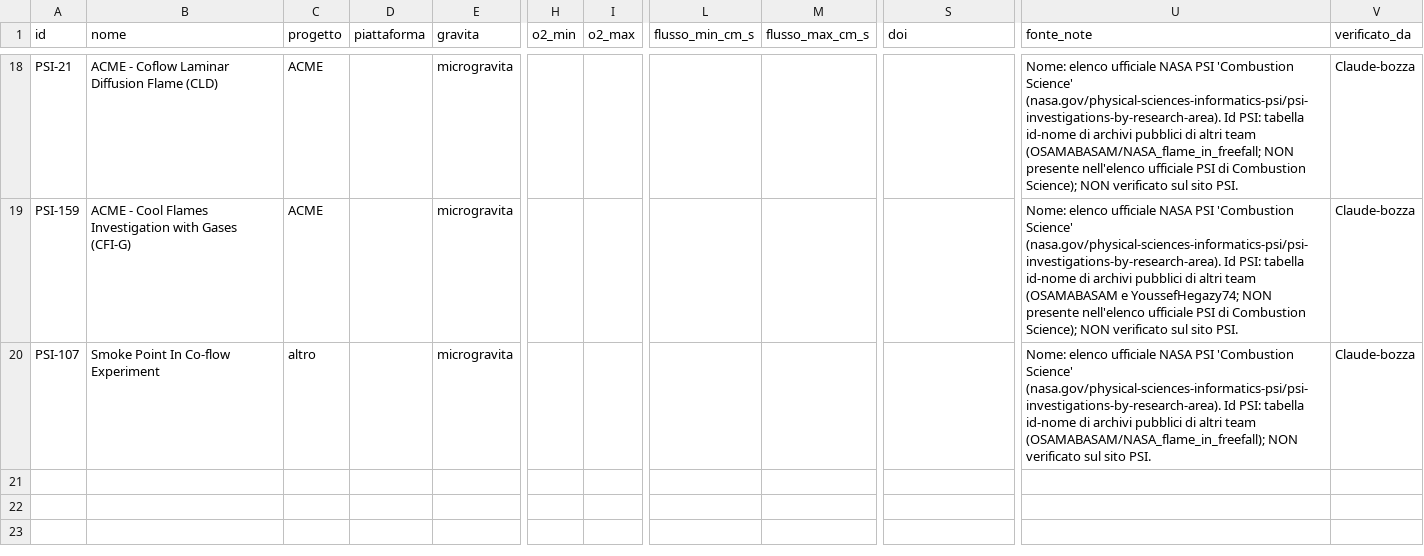
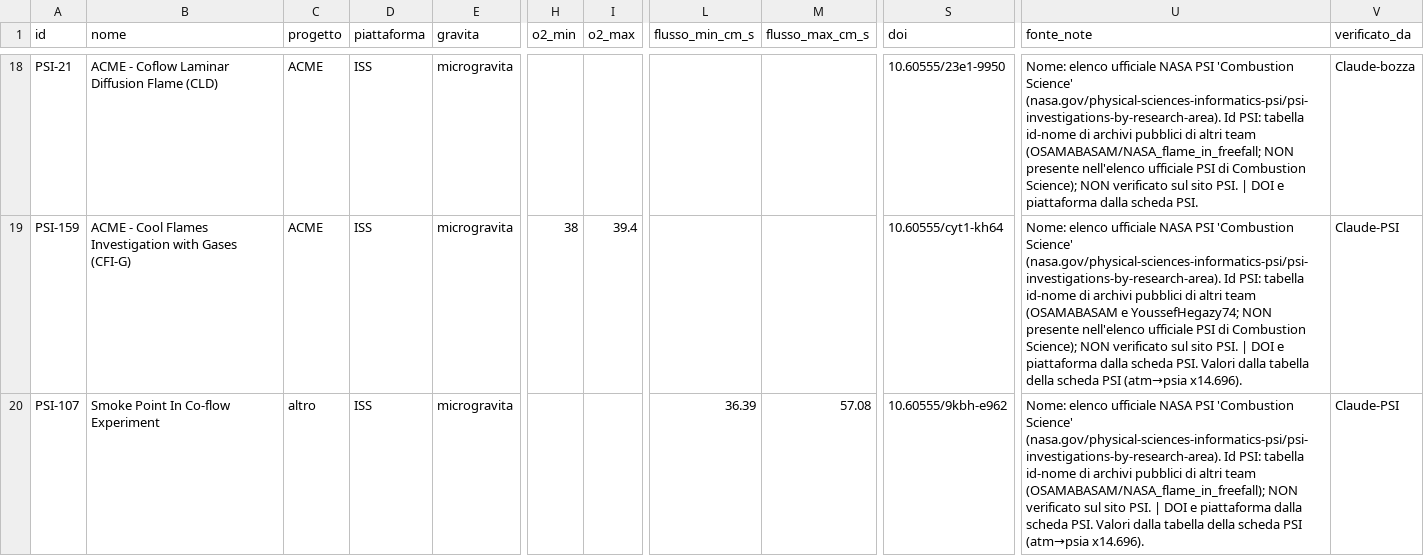
Before and after one commit to Leopardi007AA/flame-in-freefall-nasa, a CSV file: data/investigations.csv, drawn as a sheet; only a part is shown, gaps mark what is left out; the diff covers the shown part only; the diff names each change by its address in the sheet, - before the commit and + after, or states it on an @@ line.

```diff
--- a/data/investigations.csv
+++ b/data/investigations.csv
-D18:D20 (piattaforma): (empty)
+D18:D20 (piattaforma): ISS
-S18 (doi): (empty)
+S18 (doi): 10.60555/23e1-9950
-U18 (fonte_note): …sito PSI.
+U18 (fonte_note): …sito PSI. | DOI e piattaforma dalla scheda PSI.
-H19 (o2_min): (empty)
+H19 (o2_min): 38
-I19 (o2_max): (empty)
+I19 (o2_max): 39.4
-S19 (doi): (empty)
+S19 (doi): 10.60555/cyt1-kh64
-U19 (fonte_note): …sito PSI.
+U19 (fonte_note): …sito PSI. | DOI e piattaforma dalla scheda PSI. Valori dalla tabella della scheda PSI (atm→psia x14.696).
-V19:V20 (verificato_da): Claude-bozza
+V19:V20 (verificato_da): Claude-PSI
-L20 (flusso_min_cm_s): (empty)
+L20 (flusso_min_cm_s): 36.39
-M20 (flusso_max_cm_s): (empty)
+M20 (flusso_max_cm_s): 57.08
-S20 (doi): (empty)
+S20 (doi): 10.60555/9kbh-e962
-U20 (fonte_note): …sito PSI.
+U20 (fonte_note): …sito PSI. | DOI e piattaforma dalla scheda PSI. Valori dalla tabella della scheda PSI (atm→psia x14.696).
```
Also changed, not shown: 66 edited cells elsewhere in this file.
